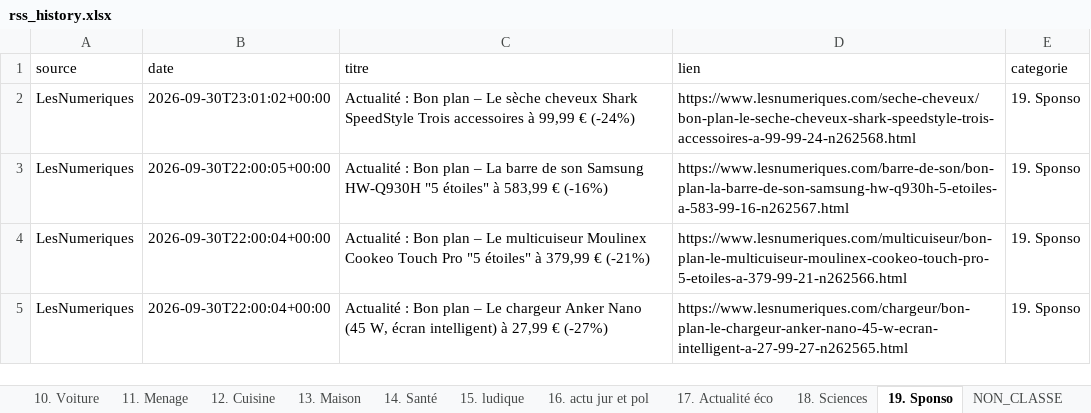
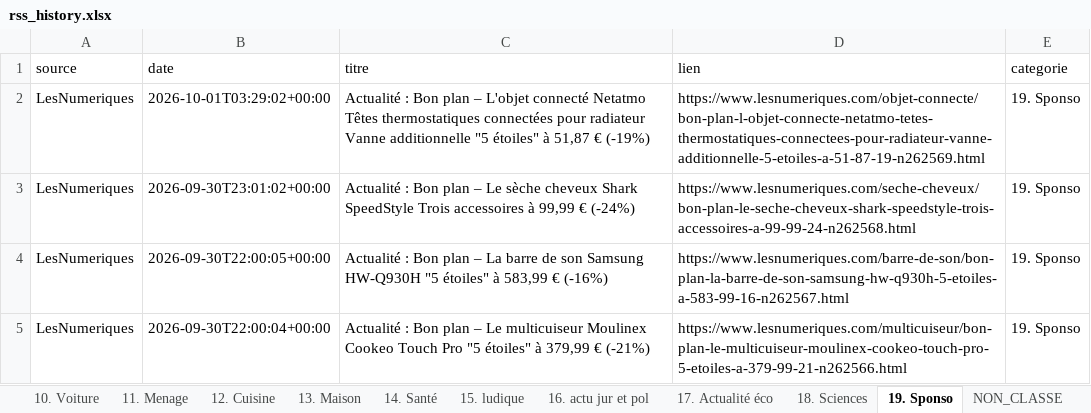
Before and after one commit to djhadef-star/rss-categories, an Excel workbook: output/rss_history.xlsx, sheet 19. Sponso, drawn as a sheet; only a part is shown; the shorter side is filled out with more unchanged rows; values as stored, in another font and other column widths than the file's, no borders; the diff names each change by its address in the sheet, - before the commit and + after, or states it on an @@ line.

```diff
--- a/output/rss_history.xlsx (sheet 19. Sponso)
+++ b/output/rss_history.xlsx (sheet 19. Sponso)
+row 2: LesNumeriques | 2026-10-01T03:29:02+00:00 | Actualité : Bon plan – L'objet connecté Netatmo Têtes thermostatiques connectées pour radiateur Vanne additionnelle "5 étoiles" à 51,87 € (-19%) | https://www.lesnumeriques.com/objet-connecte/bon-plan-l-objet-connecte-netatmo-tetes-thermostatiques-connectees-pour-radiateur-vanne-additionnelle-5-etoiles-a-51-87-19-n262569.html | 19. Sponso
```
Also changed, not shown: sheet Tous_les_articles, output/rss_history_2.xlsx, 2 other files.
